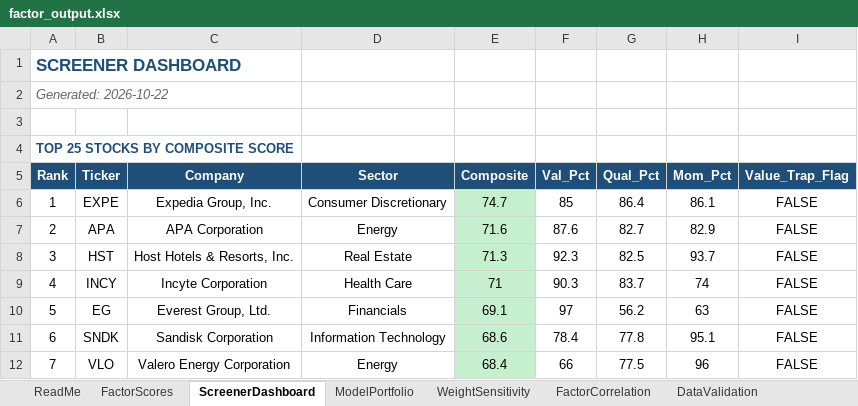
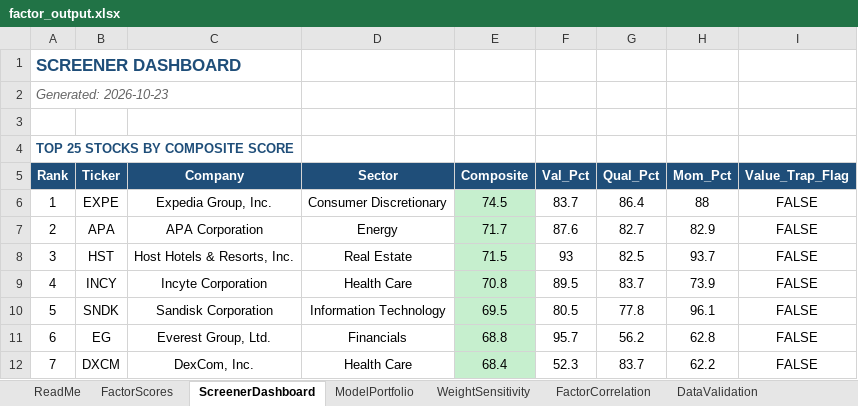
Before and after one commit to CalebSmit/screener-dashboard, an Excel workbook: factor_output.xlsx, sheet ScreenerDashboard, drawn as a sheet; only a part is shown; values as stored, in another font and other column widths than the file's, no borders; the diff covers the shown part only; the diff names each change by its address in the sheet, - before the commit and + after, or states it on an @@ line.

Commit message:
data: screener run 2026-10-23 - 498 scored, top: EXPE APA HST INCY SNDK

```diff
--- a/factor_output.xlsx (sheet ScreenerDashboard)
+++ b/factor_output.xlsx (sheet ScreenerDashboard)
-A2 (Rank): Generated: 2026-10-22
+A2 (Rank): Generated: 2026-10-23
-E6 (Composite): 74.7
+E6 (Composite): 74.5
-F6 (Val_Pct): 85
+F6 (Val_Pct): 83.7
-H6 (Mom_Pct): 86.1
+H6 (Mom_Pct): 88
-E7 (Composite): 71.6
+E7 (Composite): 71.7
-E8 (Composite): 71.3
+E8 (Composite): 71.5
-F8 (Val_Pct): 92.3
+F8 (Val_Pct): 93
-E9 (Composite): 71
+E9 (Composite): 70.8
-F9 (Val_Pct): 90.3
+F9 (Val_Pct): 89.5
-H9 (Mom_Pct): 74
+H9 (Mom_Pct): 73.9
-B10 (Ticker): EG
+B10 (Ticker): SNDK
-C10 (Company): Everest Group, Ltd.
+C10 (Company): Sandisk Corporation
-D10 (Sector): Financials
+D10 (Sector): Information Technology
-E10 (Composite): 69.1
+E10 (Composite): 69.5
-F10 (Val_Pct): 97
+F10 (Val_Pct): 80.5
-G10 (Qual_Pct): 56.2
+G10 (Qual_Pct): 77.8
-H10 (Mom_Pct): 63
+H10 (Mom_Pct): 96.1
-B11 (Ticker): SNDK
+B11 (Ticker): EG
-C11 (Company): Sandisk Corporation
+C11 (Company): Everest Group, Ltd.
-D11 (Sector): Information Technology
+D11 (Sector): Financials
-E11 (Composite): 68.6
+E11 (Composite): 68.8
-F11 (Val_Pct): 78.4
+F11 (Val_Pct): 95.7
-G11 (Qual_Pct): 77.8
+G11 (Qual_Pct): 56.2
-H11 (Mom_Pct): 95.1
+H11 (Mom_Pct): 62.8
-B12 (Ticker): VLO
+B12 (Ticker): DXCM
-C12 (Company): Valero Energy Corporation
+C12 (Company): DexCom, Inc.
-D12 (Sector): Energy
+D12 (Sector): Health Care
-F12 (Val_Pct): 66
+F12 (Val_Pct): 52.3
-G12 (Qual_Pct): 77.5
+G12 (Qual_Pct): 83.7
-H12 (Mom_Pct): 96
+H12 (Mom_Pct): 62.2
```
Also changed, not shown: 114 edited cells elsewhere in this sheet, sheet FactorScores, sheet FactorCorrelation, sheet DataValidation, sheet ModelPortfolio, sheet WeightSensitivity, 17 other files.
